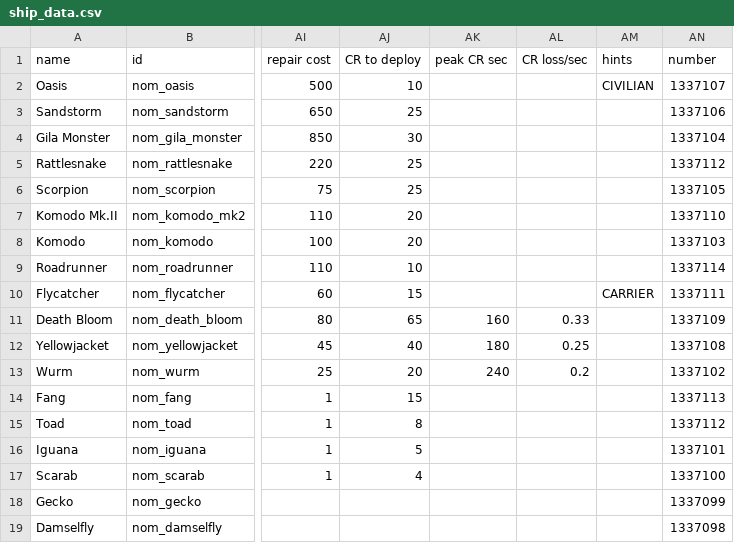
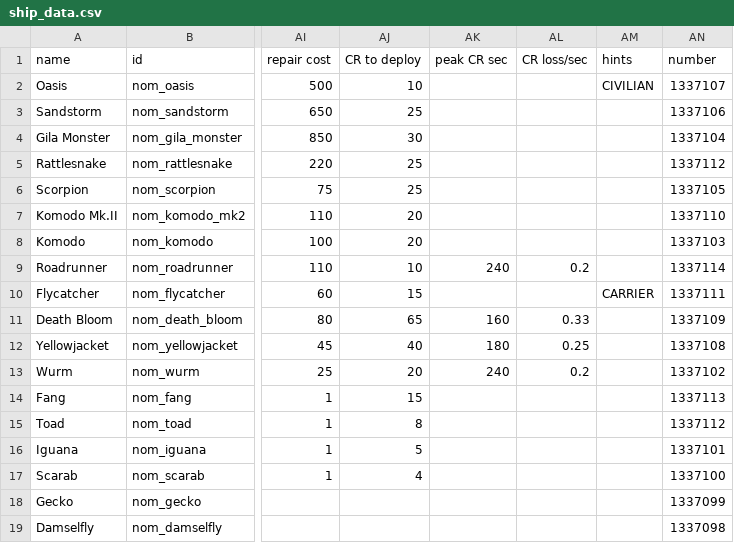
Before and after one commit to Trylobot/ss-nom, a CSV file: data/hulls/ship_data.csv, drawn as a sheet; only a part is shown, gaps mark what is left out; the diff names each change by its address in the sheet, - before the commit and + after, or states it on an @@ line.

Commit message:
peak active time for roadrunner + engine anim speed variability

```diff
--- a/data/hulls/ship_data.csv
+++ b/data/hulls/ship_data.csv
-AK9 (peak CR sec): (empty)
+AK9 (peak CR sec): 240
-AL9 (CR loss/sec): (empty)
+AL9 (CR loss/sec): 0.2
```
Also changed, not shown: 1 other file.
